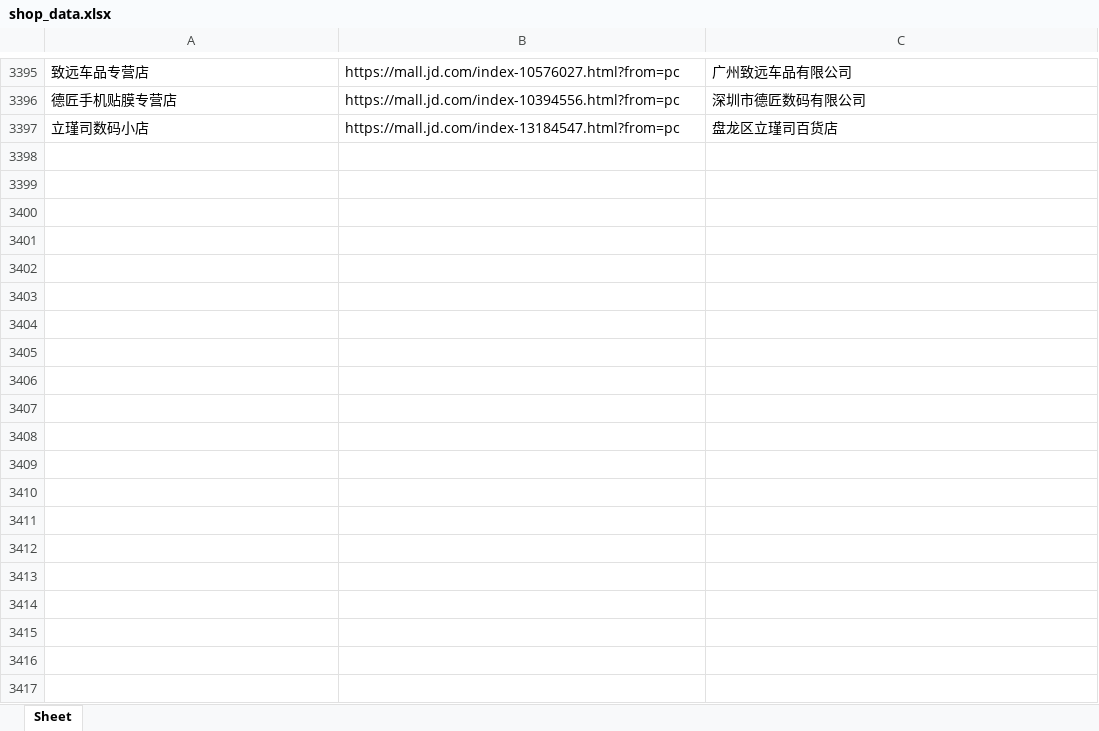
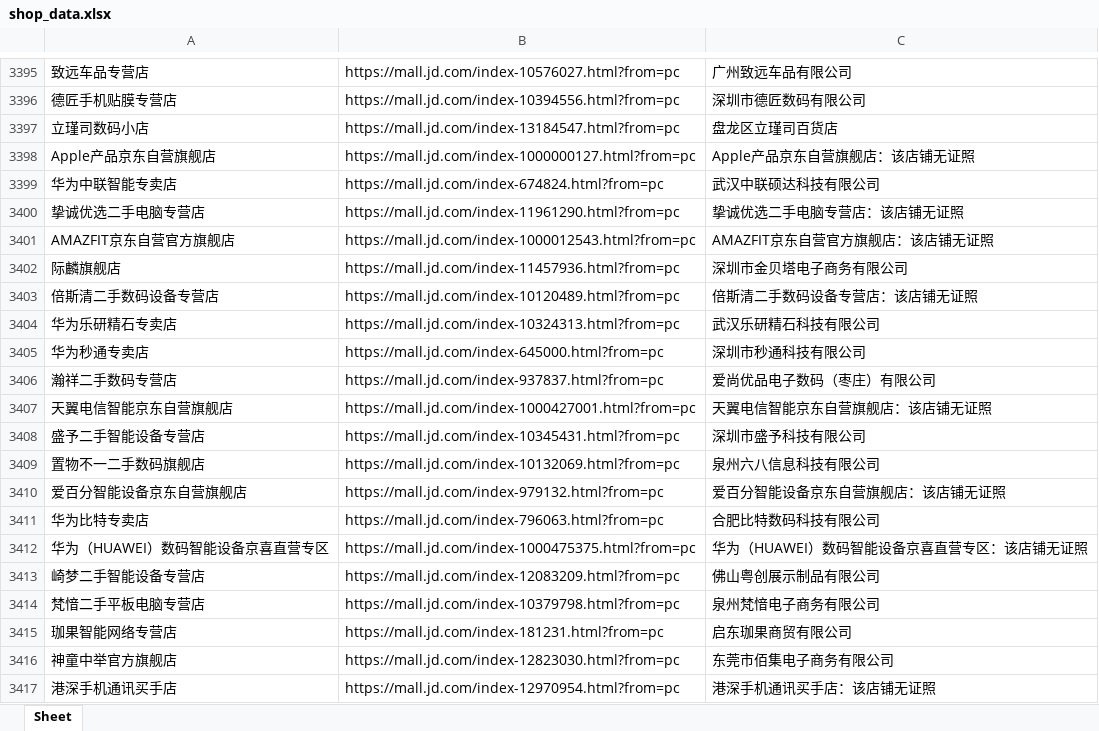
Before and after one commit to Siberia-Young/graduation-project, an Excel workbook: jd/data_files/shop_data.xlsx, sheet Sheet, drawn as a sheet; only a part is shown, gaps mark what is left out; values as stored, in another font and other column widths than the file's, no borders; the diff covers the shown part only; the diff names each change by its address in the sheet, - before the commit and + after, or states it on an @@ line.

```diff
--- a/jd/data_files/shop_data.xlsx (sheet Sheet)
+++ b/jd/data_files/shop_data.xlsx (sheet Sheet)
+row 3398: Apple产品京东自营旗舰店 | https://mall.jd.com/index-1000000127.html?from=pc | Apple产品京东自营旗舰店：该店铺无证照
+row 3399: 华为中联智能专卖店 | https://mall.jd.com/index-674824.html?from=pc | 武汉中联硕达科技有限公司
+row 3400: 挚诚优选二手电脑专营店 | https://mall.jd.com/index-11961290.html?from=pc | 挚诚优选二手电脑专营店：该店铺无证照
+row 3401: AMAZFIT京东自营官方旗舰店 | https://mall.jd.com/index-1000012543.html?from=pc | AMAZFIT京东自营官方旗舰店：该店铺无证照
+row 3402: 际麟旗舰店 | https://mall.jd.com/index-11457936.html?from=pc | 深圳市金贝塔电子商务有限公司
+row 3403: 倍斯清二手数码设备专营店 | https://mall.jd.com/index-10120489.html?from=pc | 倍斯清二手数码设备专营店：该店铺无证照
+row 3404: 华为乐研精石专卖店 | https://mall.jd.com/index-10324313.html?from=pc | 武汉乐研精石科技有限公司
+row 3405: 华为秒通专卖店 | https://mall.jd.com/index-645000.html?from=pc | 深圳市秒通科技有限公司
+row 3406: 瀚祥二手数码专营店 | https://mall.jd.com/index-937837.html?from=pc | 爱尚优品电子数码（枣庄）有限公司
+row 3407: 天翼电信智能京东自营旗舰店 | https://mall.jd.com/index-1000427001.html?from=pc | 天翼电信智能京东自营旗舰店：该店铺无证照
+row 3408: 盛予二手智能设备专营店 | https://mall.jd.com/index-10345431.html?from=pc | 深圳市盛予科技有限公司
+row 3409: 置物不一二手数码旗舰店 | https://mall.jd.com/index-10132069.html?from=pc | 泉州六八信息科技有限公司
+row 3410: 爱百分智能设备京东自营旗舰店 | https://mall.jd.com/index-979132.html?from=pc | 爱百分智能设备京东自营旗舰店：该店铺无证照
+row 3411: 华为比特专卖店 | https://mall.jd.com/index-796063.html?from=pc | 合肥比特数码科技有限公司
+row 3412: 华为（HUAWEI）数码智能设备京喜直营专区 | https://mall.jd.com/index-1000475375.html?from=pc | 华为（HUAWEI）数码智能设备京喜直营专区：该店铺无证照
+row 3413: 崎梦二手智能设备专营店 | https://mall.jd.com/index-12083209.html?from=pc | 佛山粤创展示制品有限公司
+row 3414: 梵愔二手平板电脑专营店 | https://mall.jd.com/index-10379798.html?from=pc | 泉州梵愔电子商务有限公司
+row 3415: 珈果智能网络专营店 | https://mall.jd.com/index-181231.html?from=pc | 启东珈果商贸有限公司
+row 3416: 神童中举官方旗舰店 | https://mall.jd.com/index-12823030.html?from=pc | 东莞市佰集电子商务有限公司
+row 3417: 港深手机通讯买手店 | https://mall.jd.com/index-12970954.html?from=pc | 港深手机通讯买手店：该店铺无证照
```
Also changed, not shown: 171 added rows elsewhere in this sheet, 37 other files.
